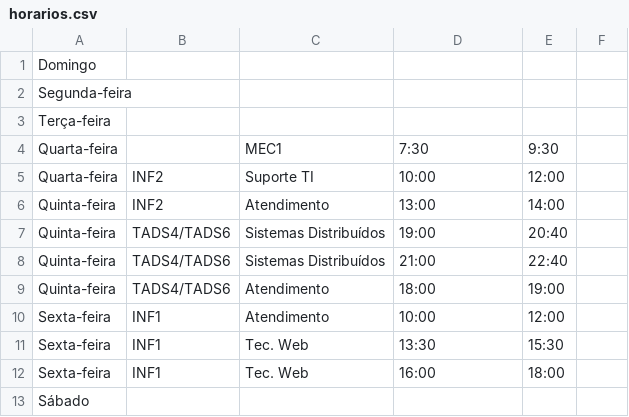
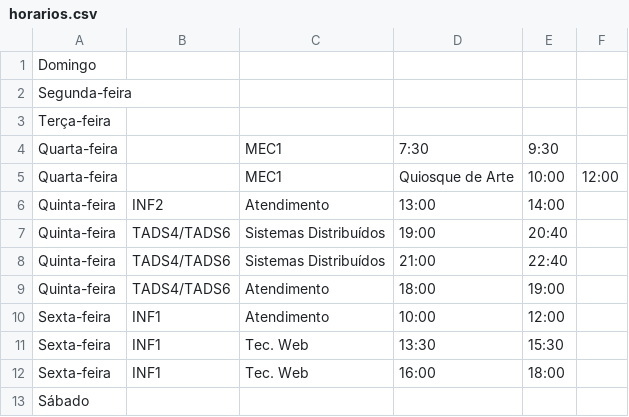
Before and after one commit to amandixyz/horarios-de-arte, a CSV file: horarios.csv, drawn as a sheet.

Commit message:
e.

```diff
--- a/horarios.csv
+++ b/horarios.csv
@@ -4,3 +4,3 @@ Terça-feira;;;;
 Quarta-feira;;MEC1;7:30;9:30
-Quarta-feira;INF2;Suporte TI;10:00;12:00
+Quarta-feira;;MEC1;Quiosque de Arte;10:00;12:00
 Quinta-feira;INF2;Atendimento;13:00;14:00
```
